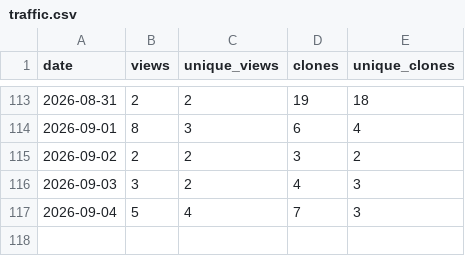
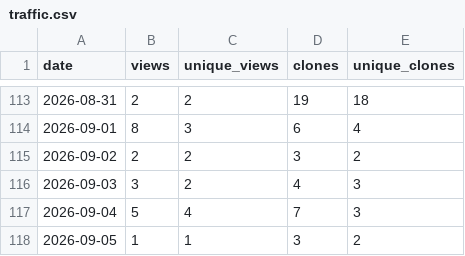
Before and after one commit to ayu5h-raj/quickcsv, a CSV file: traffic/traffic.csv, drawn as a sheet; only a part is shown, gaps mark what is left out.

```diff
--- a/traffic/traffic.csv
+++ b/traffic/traffic.csv
@@ -117 +117,2 @@ date,views,unique_views,clones,unique_clones
 2026-09-04,5,4,7,3
+2026-09-05,1,1,3,2
```
Also changed, not shown: traffic/downloads.csv.
